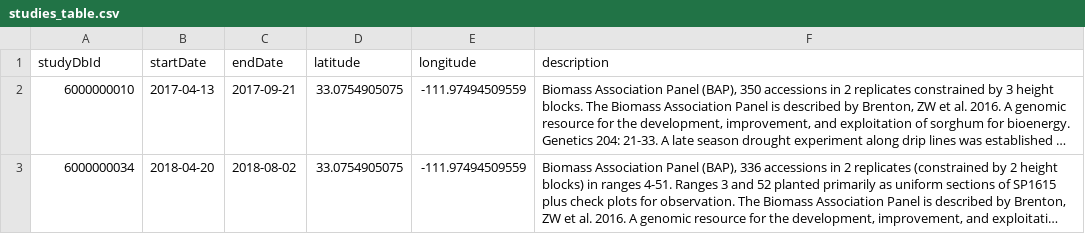
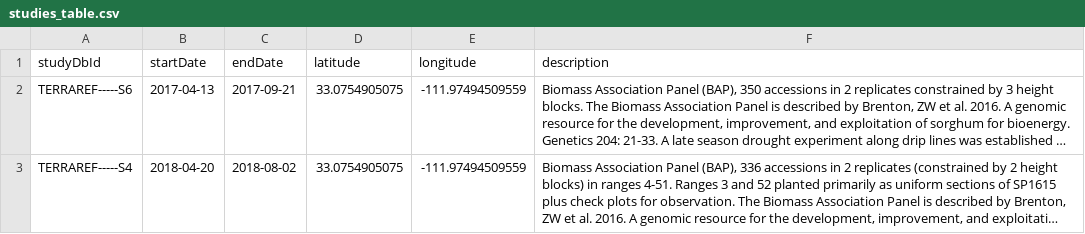
Before and after one commit to cct-datascience/ardn-terra-ref, a CSV file: csv_data/data/studies_table.csv, drawn as a sheet; long unchanged cells end in …; the diff names each change by its address in the sheet, - before the commit and + after, or states it on an @@ line.

Commit message:
Update current full versions of csv TR data with corresponding cleaning script and sc2

```diff
--- a/csv_data/data/studies_table.csv
+++ b/csv_data/data/studies_table.csv
-A2 (studyDbId): 6000000010
+A2 (studyDbId): TERRAREF-----S6
-A3 (studyDbId): 6000000034
+A3 (studyDbId): TERRAREF-----S4
```
Also changed, not shown: 4 other files.
